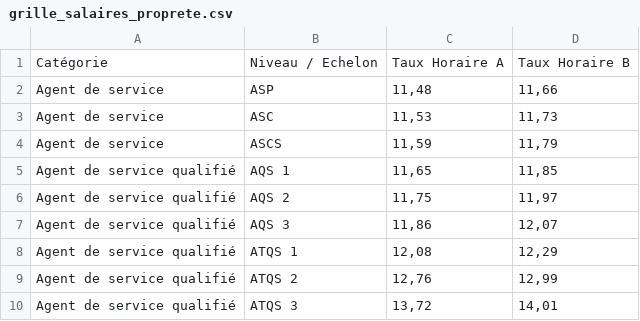
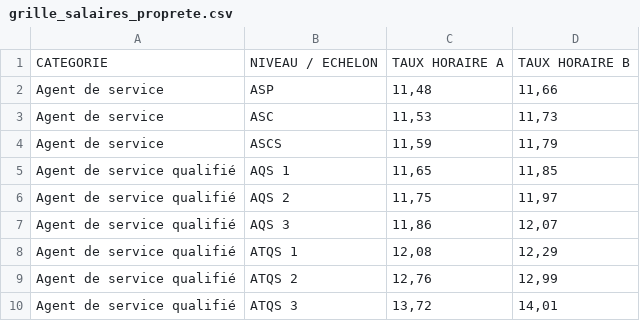
Before and after one commit to UserTestPlateformeProprete/ApplicationProprete, a CSV file: grille_salaires_proprete.csv, drawn as a sheet.

Commit message:
Update grille_salaires_proprete.csv

```diff
--- a/grille_salaires_proprete.csv
+++ b/grille_salaires_proprete.csv
@@ -1,2 +1,2 @@
-Catégorie;Niveau / Echelon;Taux Horaire A;Taux Horaire B
+CATEGORIE;NIVEAU / ECHELON;TAUX HORAIRE A;TAUX HORAIRE B
 Agent de service;ASP;11,48;11,66
```
